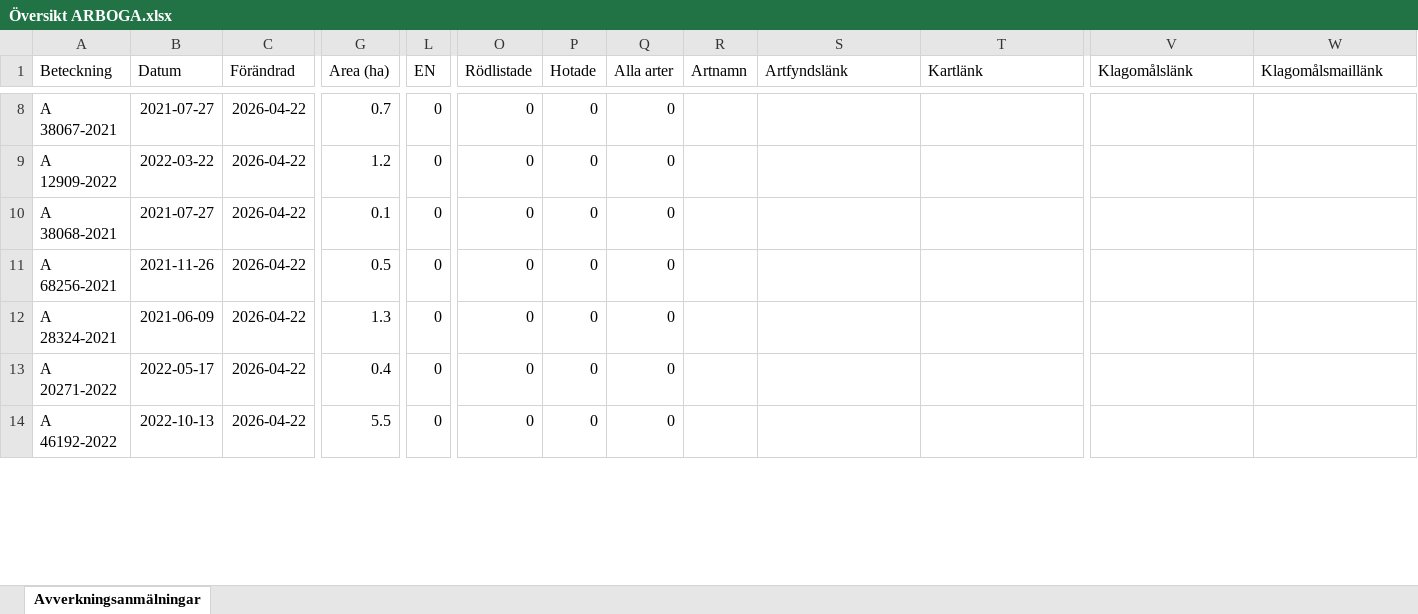
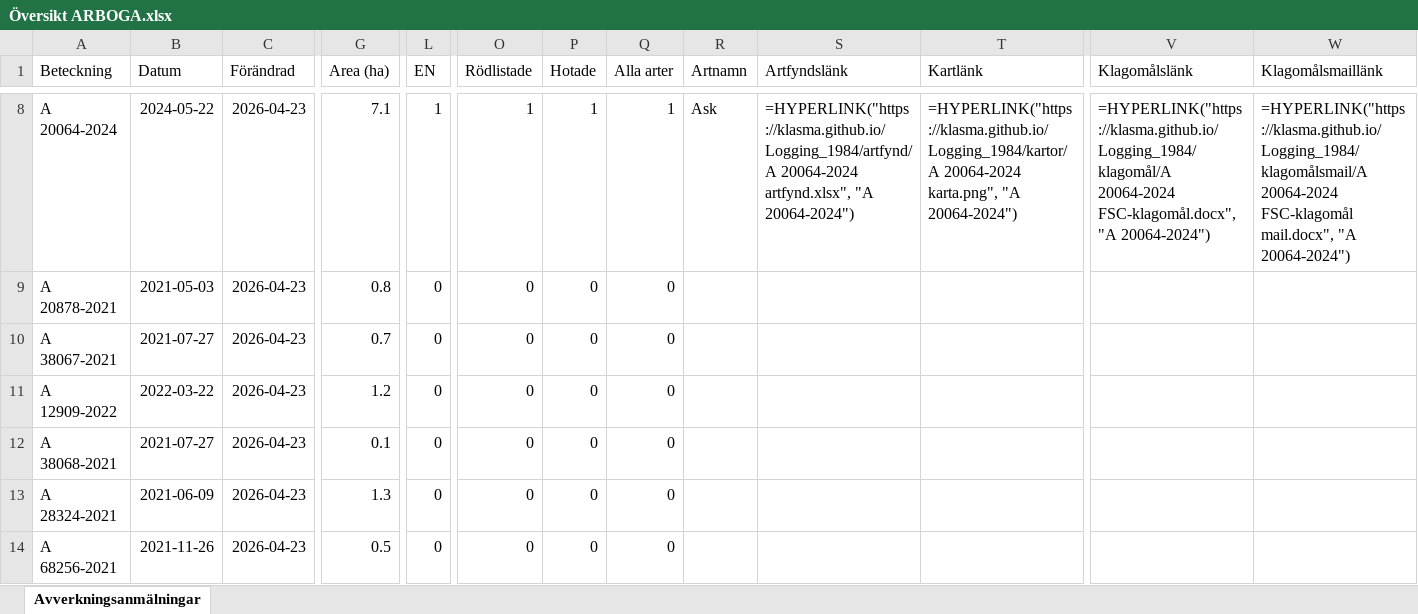
Before and after one commit to klasma/Logging_1984, an Excel workbook: Översikt ARBOGA.xlsx, sheet Avverkningsanmälningar, drawn as a sheet; only a part is shown, gaps mark what is left out; values as stored, in another font and other column widths than the file's, no borders; formulas without a stored value are shown as written; the diff covers the shown part only; the diff names each change by its address in the sheet, - before the commit and + after, or states it on an @@ line.

```diff
--- a/Översikt ARBOGA.xlsx (sheet Avverkningsanmälningar)
+++ b/Översikt ARBOGA.xlsx (sheet Avverkningsanmälningar)
-A8 (Beteckning): A 38067-2021
+A8 (Beteckning): A 20064-2024
-B8 (Datum): 2021-07-27
+B8 (Datum): 2024-05-22
-C8:C14 (Förändrad): 2026-04-22
+C8:C14 (Förändrad): 2026-04-23
-G8 (Area (ha)): 0.7
+G8 (Area (ha)): 7.1
-L8 (EN): 0
+L8 (EN): 1
-O8 (Rödlistade): 0
+O8 (Rödlistade): 1
-P8 (Hotade): 0
+P8 (Hotade): 1
-Q8 (Alla arter): 0
+Q8 (Alla arter): 1
-R8 (Artnamn): (empty)
+R8 (Artnamn): Ask
-S8 (Artfyndslänk): (empty)
+S8 (Artfyndslänk): =HYPERLINK("https://klasma.github.io/Logging_1984/artfynd/A 20064-2024 artfynd.xlsx", "A 20064-2024")
-T8 (Kartlänk): (empty)
+T8 (Kartlänk): =HYPERLINK("https://klasma.github.io/Logging_1984/kartor/A 20064-2024 karta.png", "A 20064-2024")
-V8 (Klagomålslänk): (empty)
+V8 (Klagomålslänk): =HYPERLINK("https://klasma.github.io/Logging_1984/klagomål/A 20064-2024 FSC-klagomål.docx", "A 20064-2024")
-W8 (Klagomålsmaillänk): (empty)
+W8 (Klagomålsmaillänk): =HYPERLINK("https://klasma.github.io/Logging_1984/klagomålsmail/A 20064-2024 FSC-klagomål mail.docx", "A 20064-2024")
-A9 (Beteckning): A 12909-2022
+A9 (Beteckning): A 20878-2021
-B9 (Datum): 2022-03-22
+B9 (Datum): 2021-05-03
-G9 (Area (ha)): 1.2
+G9 (Area (ha)): 0.8
-A10 (Beteckning): A 38068-2021
+A10 (Beteckning): A 38067-2021
-G10 (Area (ha)): 0.1
+G10 (Area (ha)): 0.7
-A11 (Beteckning): A 68256-2021
+A11 (Beteckning): A 12909-2022
-B11 (Datum): 2021-11-26
+B11 (Datum): 2022-03-22
-G11 (Area (ha)): 0.5
+G11 (Area (ha)): 1.2
-A12 (Beteckning): A 28324-2021
+A12 (Beteckning): A 38068-2021
-B12 (Datum): 2021-06-09
+B12 (Datum): 2021-07-27
-G12 (Area (ha)): 1.3
+G12 (Area (ha)): 0.1
-A13 (Beteckning): A 20271-2022
+A13 (Beteckning): A 28324-2021
-B13 (Datum): 2022-05-17
+B13 (Datum): 2021-06-09
-G13 (Area (ha)): 0.4
+G13 (Area (ha)): 1.3
-A14 (Beteckning): A 46192-2022
+A14 (Beteckning): A 68256-2021
-B14 (Datum): 2022-10-13
+B14 (Datum): 2021-11-26
-G14 (Area (ha)): 5.5
+G14 (Area (ha)): 0.5
```
Also changed, not shown: 830 edited cells elsewhere in this sheet, artfynd/A 17706-2025 artfynd.xlsx, artfynd/A 20064-2024 artfynd.xlsx, 38 other files.
